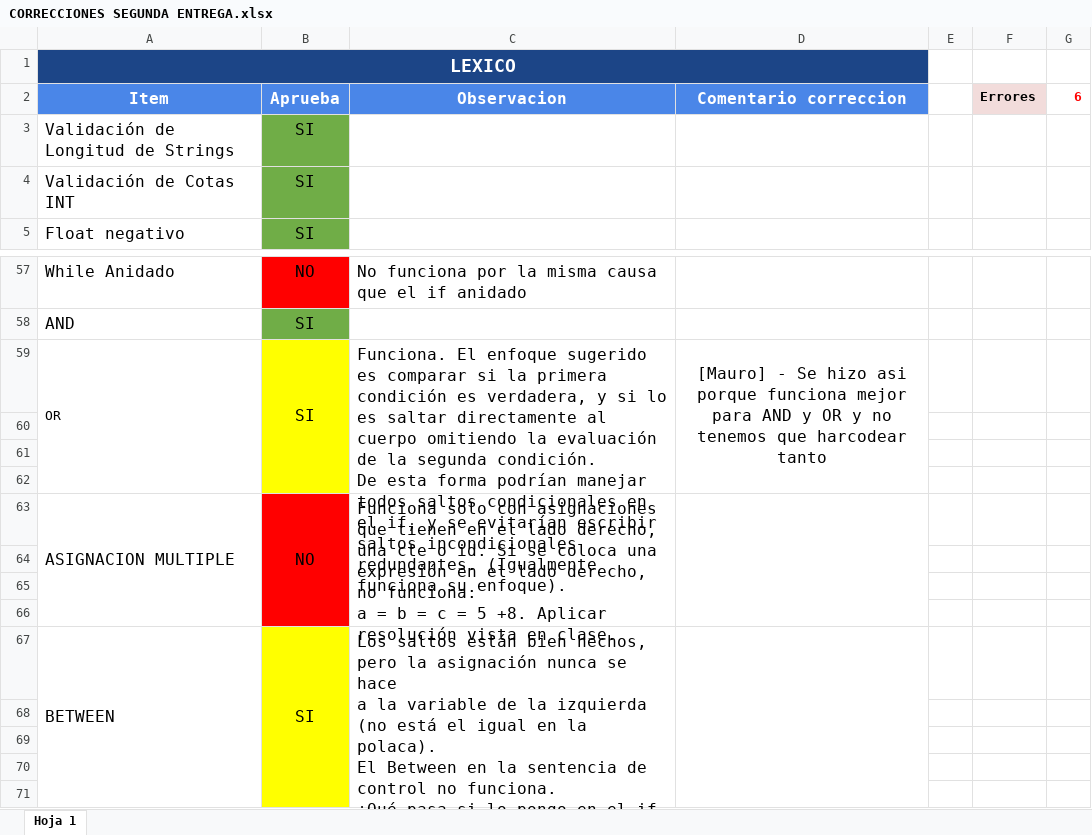
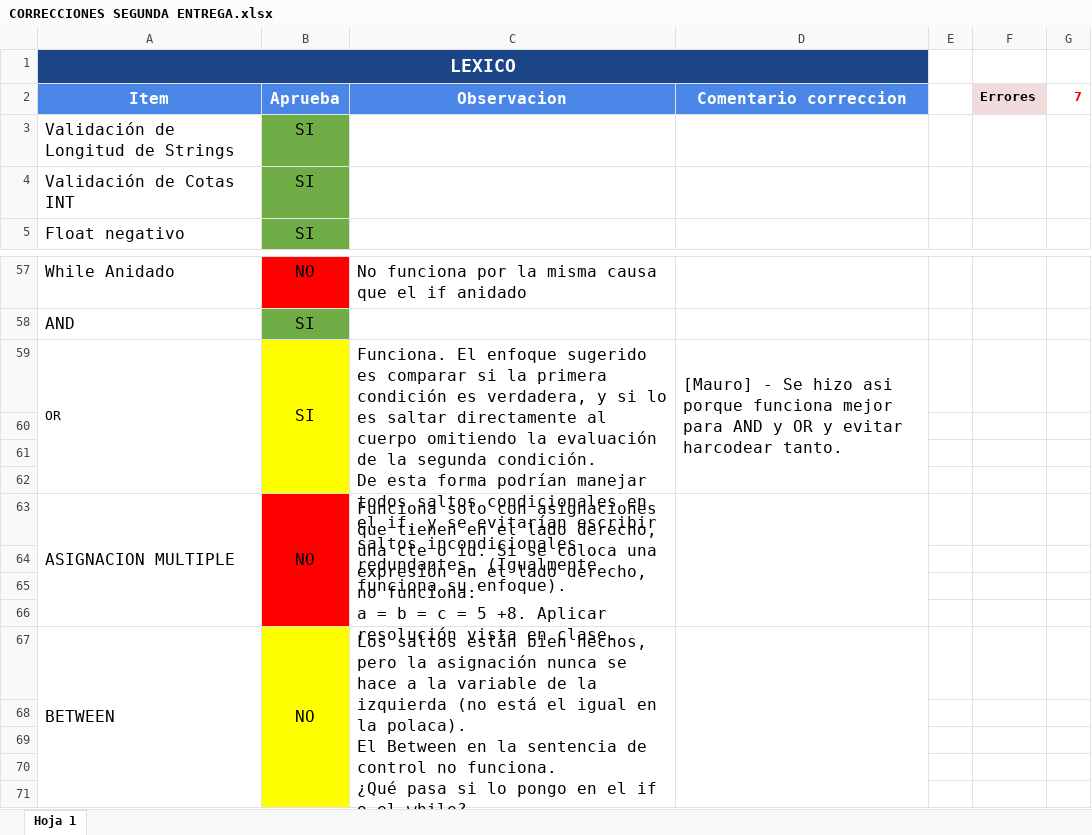
Before and after one commit to LyC-Grupo1/Compilador, an Excel workbook: Segunda_entrega_correccion/CORRECCIONES SEGUNDA ENTREGA.xlsx, sheet Hoja 1, drawn as a sheet; only a part is shown, gaps mark what is left out; values as stored, in another font and other column widths than the file's, no borders; the diff names each change by its address in the sheet, - before the commit and + after, or states it on an @@ line.

```diff
--- a/Segunda_entrega_correccion/CORRECCIONES SEGUNDA ENTREGA.xlsx (sheet Hoja 1)
+++ b/Segunda_entrega_correccion/CORRECCIONES SEGUNDA ENTREGA.xlsx (sheet Hoja 1)
-G2: 6
+G2: 7
-D59: …OR y no tenemos que harcodear tanto
+D59: …OR y evitar harcodear tanto.
-D59 alignment: center
+D59 alignment: left
-B67: SI
+B67: NO
-C67: …actuar debidamente.
+C67: …actuar debidamente.
```
Also changed, not shown: Segunda_entrega_correccion/CHECK.xlsx, 1 other file.
